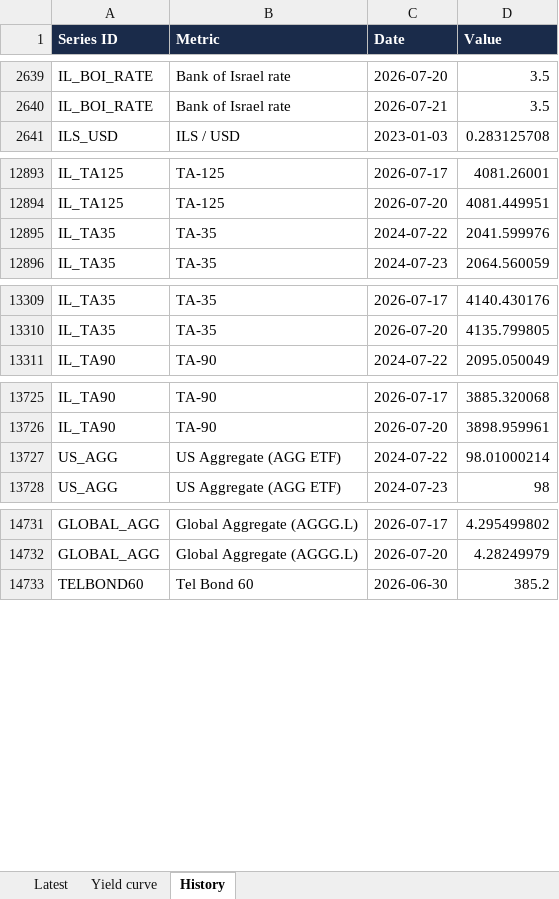
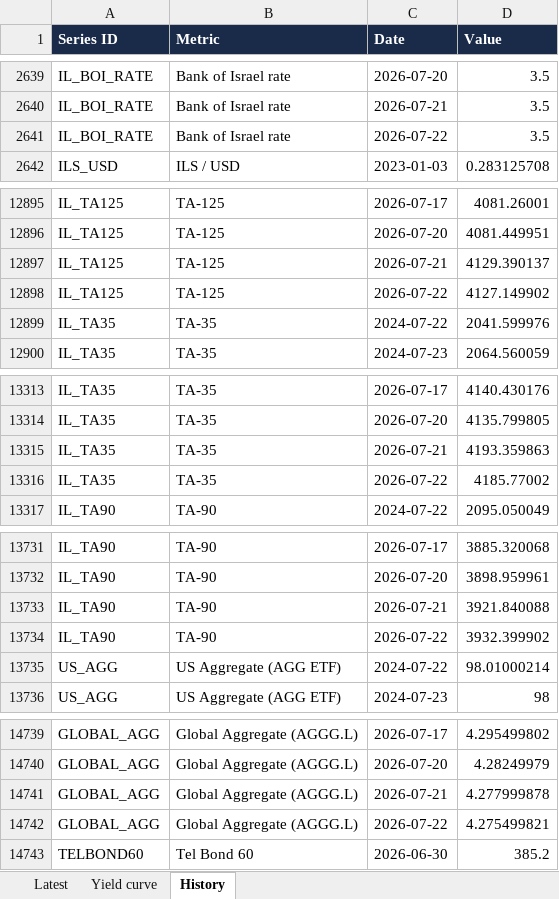
Before and after one commit to mortyamar-creator/macro-desk-data, an Excel workbook: macro_data.xlsx, sheet History, drawn as a sheet; only a part is shown, gaps mark what is left out; values as stored, in another font and other column widths than the file's, no borders; the diff covers the shown part only; the diff names each change by its address in the sheet, - before the commit and + after, or states it on an @@ line.

```diff
--- a/macro_data.xlsx (sheet History)
+++ b/macro_data.xlsx (sheet History)
+row 2641: IL_BOI_RATE | Bank of Israel rate | 2026-07-22 | 3.5
+row 12897: IL_TA125 | TA-125 | 2026-07-21 | 4129.390137
+row 12898: IL_TA125 | TA-125 | 2026-07-22 | 4127.149902
+row 13315: IL_TA35 | TA-35 | 2026-07-21 | 4193.359863
+row 13316: IL_TA35 | TA-35 | 2026-07-22 | 4185.77002
+row 13733: IL_TA90 | TA-90 | 2026-07-21 | 3921.840088
+row 13734: IL_TA90 | TA-90 | 2026-07-22 | 3932.399902
+row 14741: GLOBAL_AGG | Global Aggregate (AGGG.L) | 2026-07-21 | 4.277999878
+row 14742: GLOBAL_AGG | Global Aggregate (AGGG.L) | 2026-07-22 | 4.275499821
```
Also changed, not shown: 1 added row and 1 edited cell elsewhere in this sheet, sheet Latest, 9 other files.
